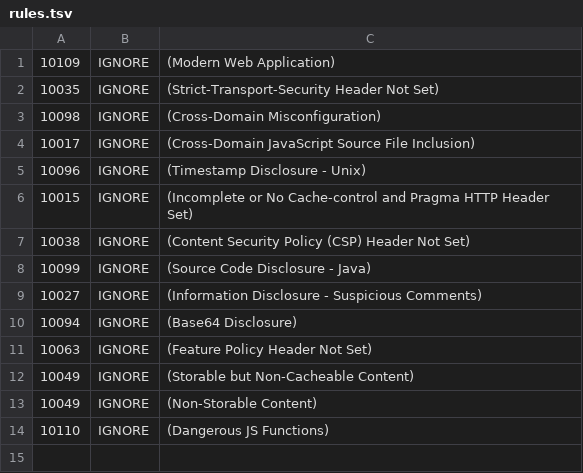
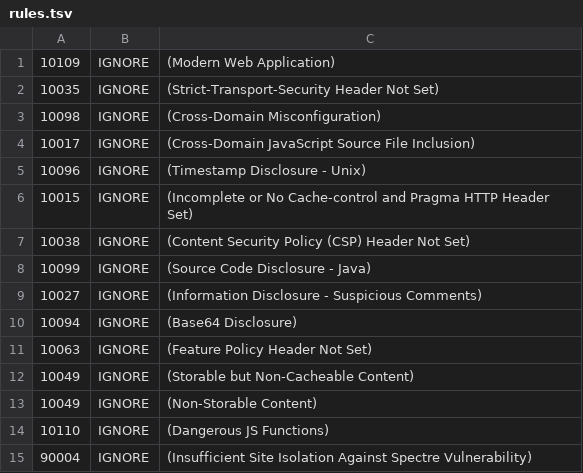
Before and after one commit to PhysicsIsNotEasy/juice-shop-lab4, a TSV file: .zap/rules.tsv, drawn as a sheet; the diff names each change by its address in the sheet, - before the commit and + after, or states it on an @@ line.

Commit message:
Remove CORP and similar headers entirely
(and ignore corresponding ZAP finding as these headers
 seem to break the SSTi challenge when app is running in
 a subfolder)

```diff
--- a/.zap/rules.tsv
+++ b/.zap/rules.tsv
+row 15: 90004 | IGNORE | (Insufficient Site Isolation Against Spectre Vulnerability)
```
Also changed, not shown: 1 other file.
